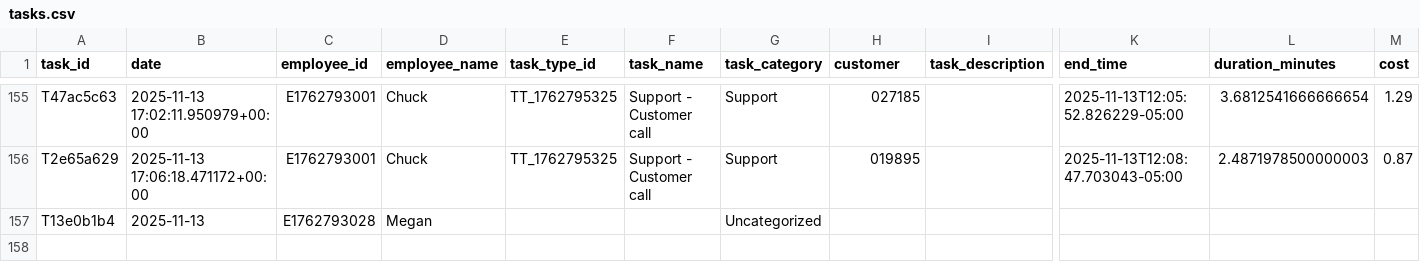
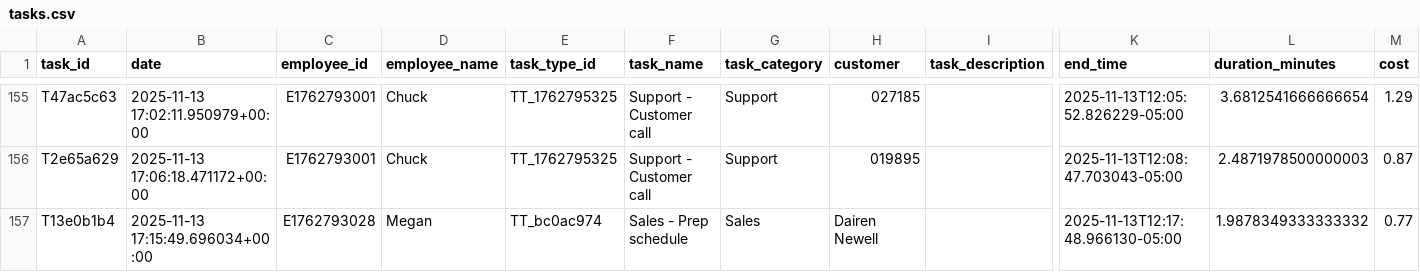
Before and after one commit to pwngithub/Employeetime, a CSV file: Data/tasks.csv, drawn as a sheet; only a part is shown, gaps mark what is left out; the diff names each change by its address in the sheet, - before the commit and + after, or states it on an @@ line.

Commit message:
Finish task (with details)

```diff
--- a/Data/tasks.csv
+++ b/Data/tasks.csv
-B157 (date): 2025-11-13
+B157 (date): 2025-11-13 17:15:49.696034+00:00
-E157 (task_type_id): (empty)
+E157 (task_type_id): TT_bc0ac974
-F157 (task_name): (empty)
+F157 (task_name): Sales - Prep schedule
-G157 (task_category): Uncategorized
+G157 (task_category): Sales
-H157 (customer): (empty)
+H157 (customer): Dairen Newell
-K157 (end_time): (empty)
+K157 (end_time): 2025-11-13T12:17:48.966130-05:00
-L157 (duration_minutes): (empty)
+L157 (duration_minutes): 1.9878349333333332
-M157 (cost): (empty)
+M157 (cost): 0.77
```
